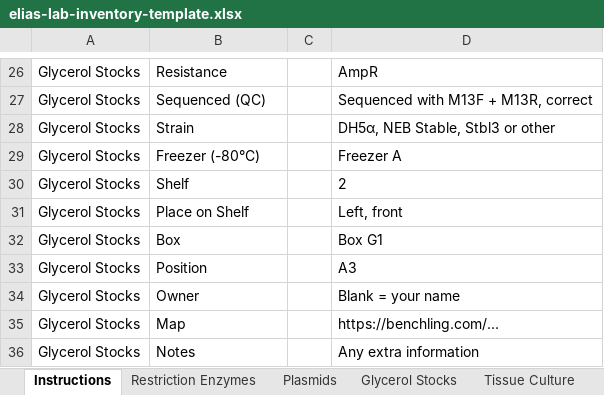
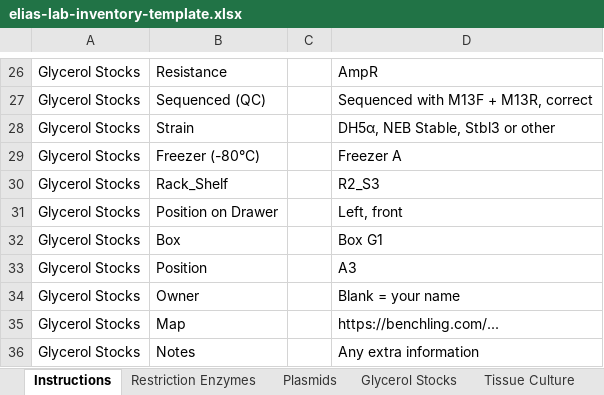
Before and after one commit to AmerElias12/elias-lab, an Excel workbook: assets/elias-lab-inventory-template.xlsx, sheet Instructions, drawn as a sheet; only a part is shown, gaps mark what is left out; values as stored, in another font and other column widths than the file's, no borders; the diff names each change by its address in the sheet, - before the commit and + after, or states it on an @@ line.

```diff
--- a/assets/elias-lab-inventory-template.xlsx (sheet Instructions)
+++ b/assets/elias-lab-inventory-template.xlsx (sheet Instructions)
-B30: Shelf
+B30: Rack_Shelf
-D30: 2
+D30: R2_S3
-B31: Place on Shelf
+B31: Position on Drawer
```
Also changed, not shown: sheet Glycerol Stocks, 2 other files.
